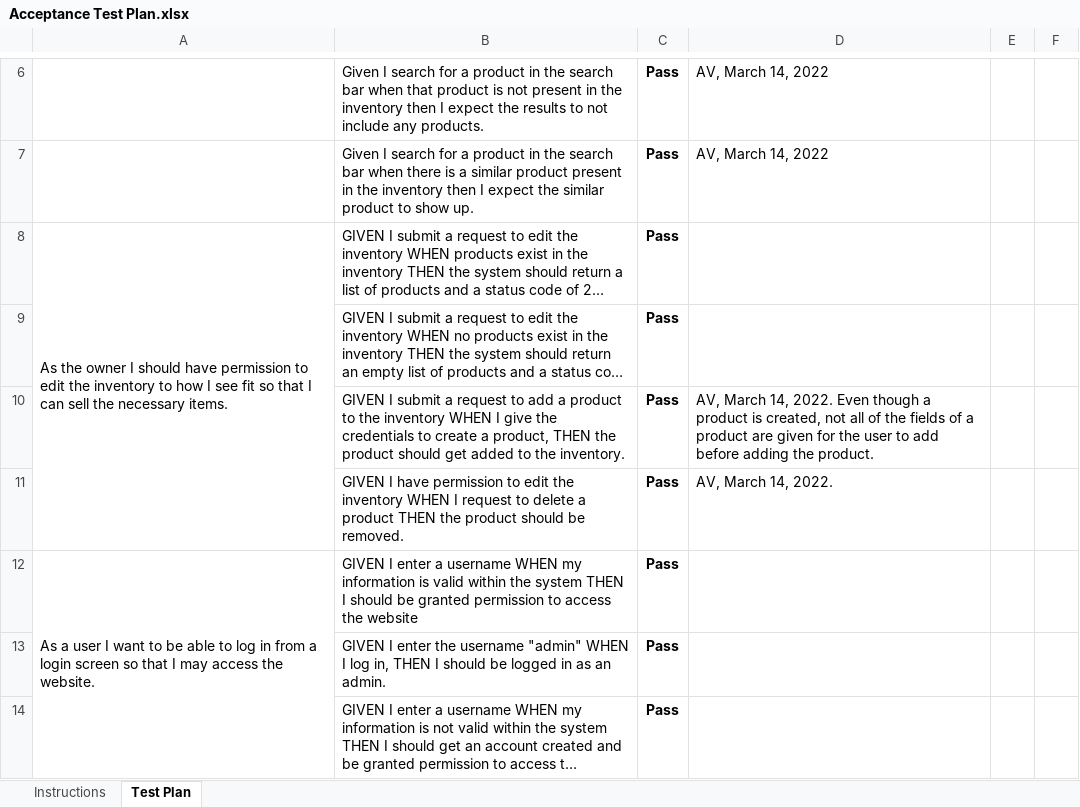
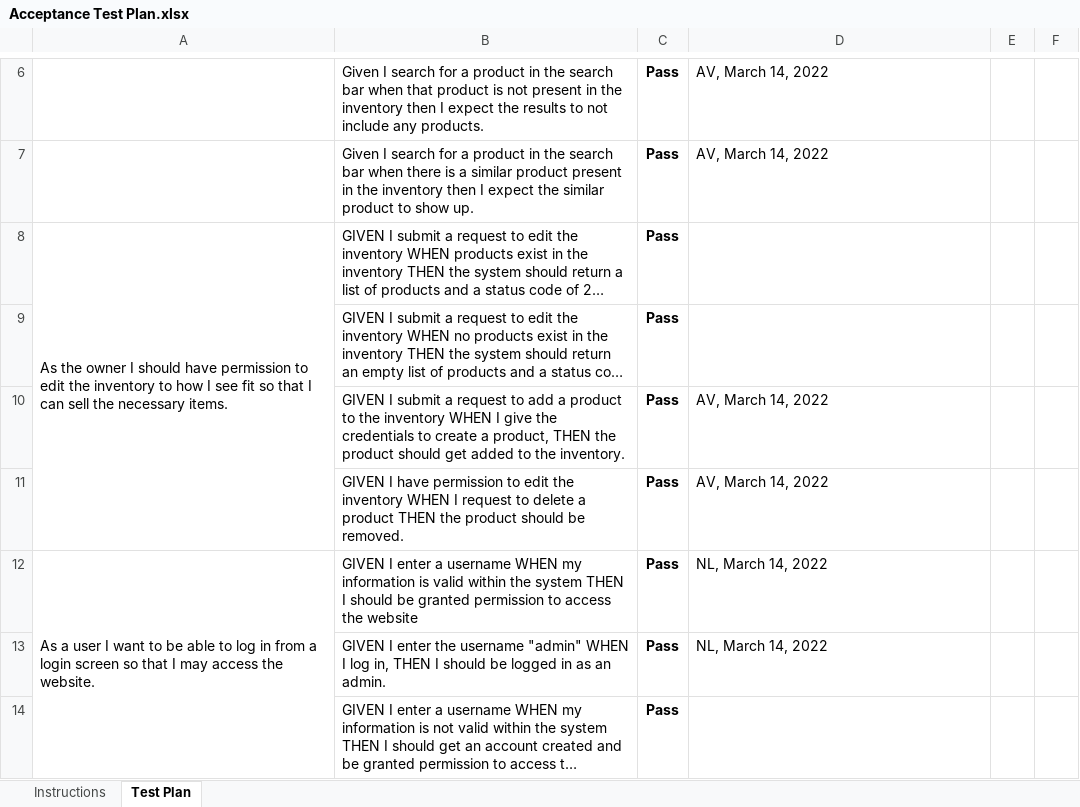
Before and after one commit to donburke7/Virtual_E-Store, an Excel workbook: etc/Acceptance Test Plan.xlsx, sheet Test Plan, drawn as a sheet; only a part is shown, gaps mark what is left out; long unchanged cells end in …; values as stored, in another font and other column widths than the file's, no borders; charts and pictures and conditional formats not drawn; the diff names each change by its address in the sheet, - before the commit and + after, or states it on an @@ line.

Commit message:
Acceptance test plan updated

```diff
--- a/etc/Acceptance Test Plan.xlsx (sheet Test Plan)
+++ b/etc/Acceptance Test Plan.xlsx (sheet Test Plan)
-D10: …March 14, 2022. Even though a product is created, not all of the fields of a product are given for the user to add before adding the product.
+D10: …March 14, 2022
-D11: AV, March 14, 2022.
+D11: AV, March 14, 2022
-D12:D13: (empty)
+D12:D13: NL, March 14, 2022
```
Also changed, not shown: charts or pictures.
